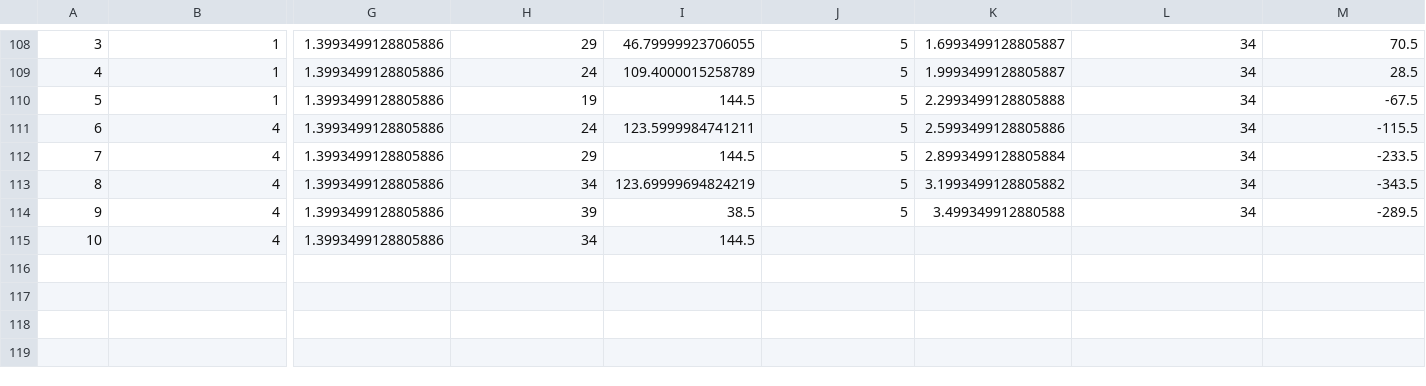
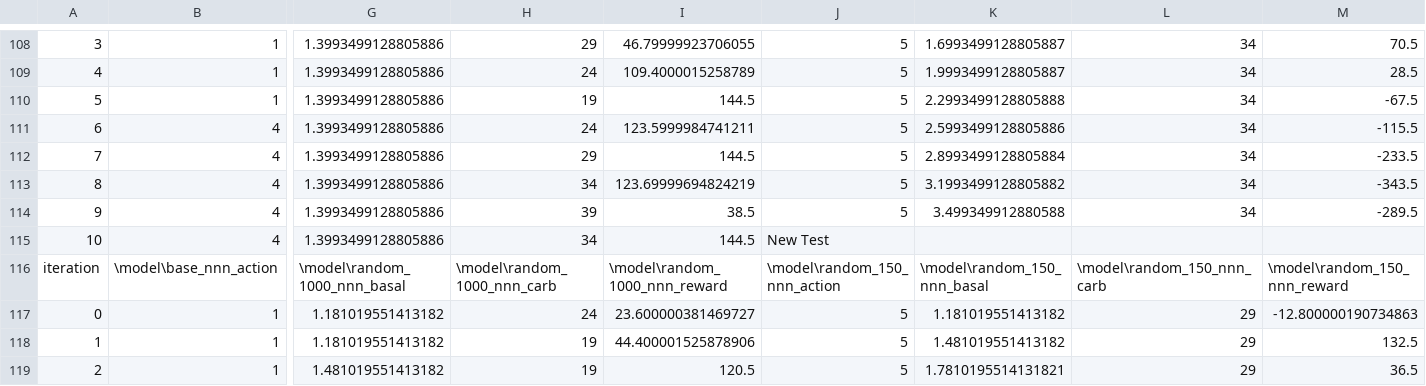
Before and after one commit to ElliottP-13/IndependentStudy, a CSV file: results/test_95_1_3.csv, drawn as a sheet; only a part is shown, gaps mark what is left out; rows hold the shown columns only; the diff names each change by its address in the sheet, - before the commit and + after, or states it on an @@ line.

```diff
--- a/results/test_95_1_3.csv
+++ b/results/test_95_1_3.csv
-J115: (empty)
+J115: New Test
+row 116: iteration | \model\base_nnn_action | \model\random_1000_nnn_basal | \model\random_1000_nnn_carb | \model\random_1000_nnn_reward | \model\random_150_nnn_action | \model\random_150_nnn_basal | \model\random_150_nnn_carb | \model\random_150_nnn_reward
+row 117: 0 | 1 | 1.181019551413182 | 24 | 23.600000381469727 | 5 | 1.181019551413182 | 29 | -12.800000190734863
+row 118: 1 | 1 | 1.181019551413182 | 19 | 44.400001525878906 | 5 | 1.481019551413182 | 29 | 132.5
+row 119: 2 | 1 | 1.481019551413182 | 19 | 120.5 | 5 | 1.7810195514131821 | 29 | 36.5
```
Also changed, not shown: results/test_95_1_2.csv, results/test_95_1_4.csv, 1 other file.
